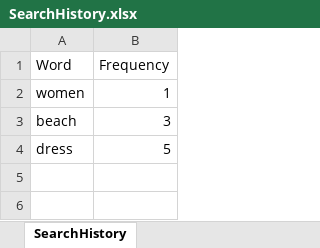
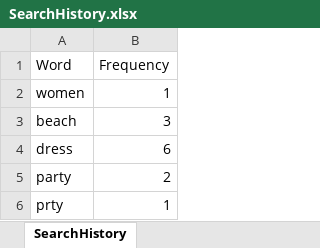
Before and after one commit to jayati2031/Fashion-Frenzy-Backend, an Excel workbook: SearchHistory.xlsx, sheet SearchHistory, drawn as a sheet; values as stored, in another font and other column widths than the file's, no borders; the diff names each change by its address in the sheet, - before the commit and + after, or states it on an @@ line.

```diff
--- a/SearchHistory.xlsx (sheet SearchHistory)
+++ b/SearchHistory.xlsx (sheet SearchHistory)
-B4 (Frequency): 5
+B4 (Frequency): 6
+row 5: party | 2
+row 6: prty | 1
```
Also changed, not shown: FrequencyCount.xlsx, 5 other files.
